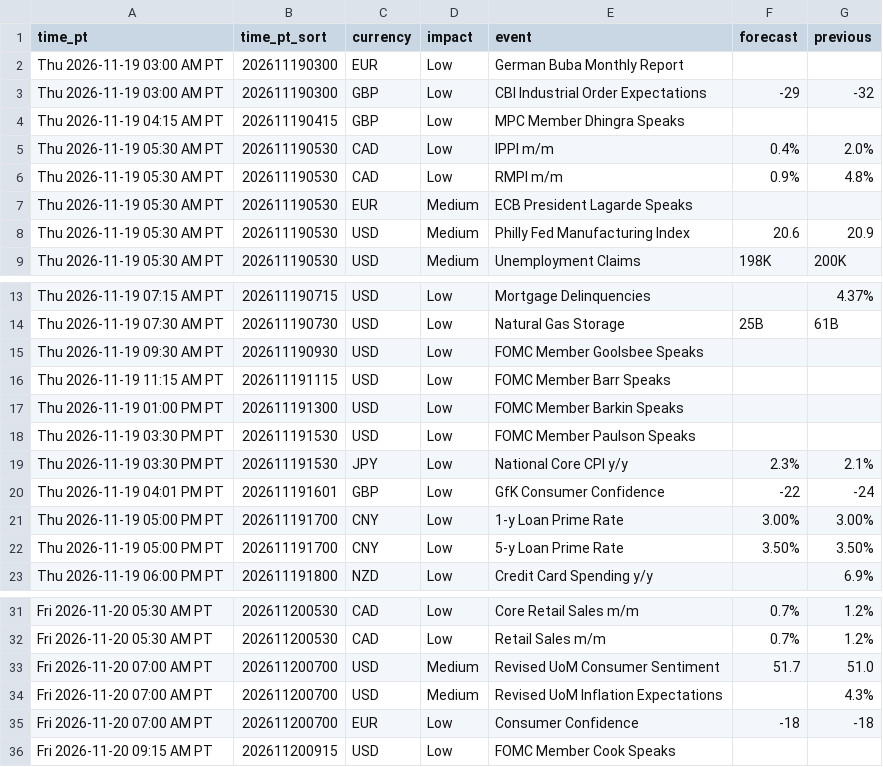
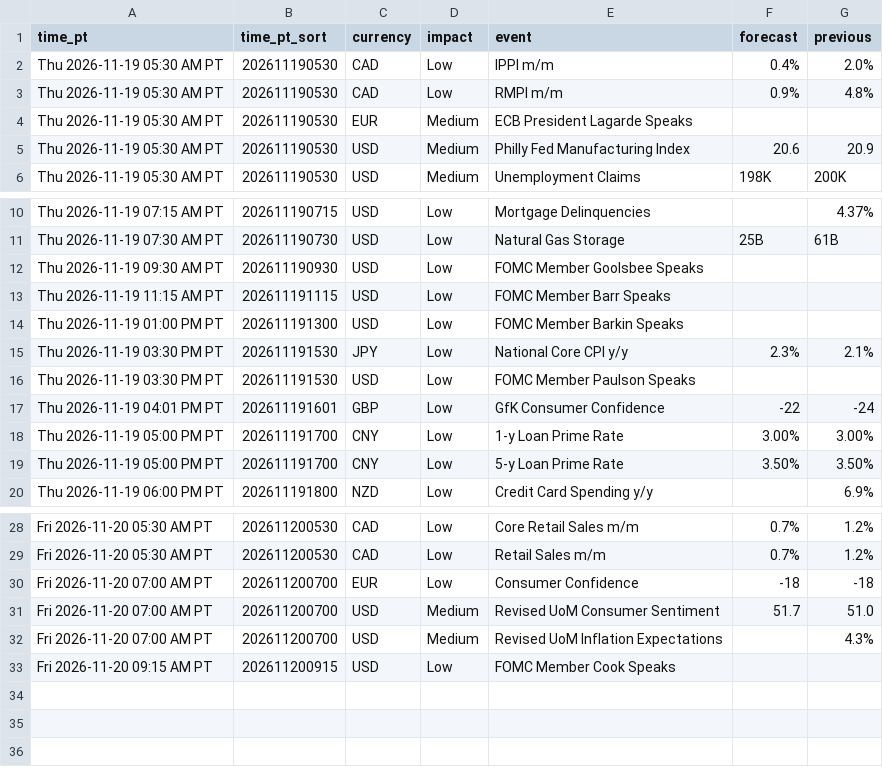
Before and after one commit to PatelNicknp/nicks-edge-dashboard, a CSV file: output/upcoming_events.csv, drawn as a sheet; only a part is shown, gaps mark what is left out.

Commit message:
Update data 2026-11-19T12:56Z

```diff
--- a/output/upcoming_events.csv
+++ b/output/upcoming_events.csv
@@ -1,5 +1,2 @@
 time_pt,time_pt_sort,currency,impact,event,forecast,previous
-Thu 2026-11-19 03:00 AM PT,202611190300,EUR,Low,German Buba Monthly Report,,
-Thu 2026-11-19 03:00 AM PT,202611190300,GBP,Low,CBI Industrial Order Expectations,-29,-32
-Thu 2026-11-19 04:15 AM PT,202611190415,GBP,Low,MPC Member Dhingra Speaks,,
 Thu 2026-11-19 05:30 AM PT,202611190530,CAD,Low,IPPI m/m,0.4%,2.0%
@@ -17,4 +14,4 @@ Thu 2026-11-19 11:15 AM PT,202611191115,USD,Low,FOMC Member Barr Speaks,,
 Thu 2026-11-19 01:00 PM PT,202611191300,USD,Low,FOMC Member Barkin Speaks,,
+Thu 2026-11-19 03:30 PM PT,202611191530,JPY,Low,National Core CPI y/y,2.3%,2.1%
 Thu 2026-11-19 03:30 PM PT,202611191530,USD,Low,FOMC Member Paulson Speaks,,
-Thu 2026-11-19 03:30 PM PT,202611191530,JPY,Low,National Core CPI y/y,2.3%,2.1%
 Thu 2026-11-19 04:01 PM PT,202611191601,GBP,Low,GfK Consumer Confidence,-22,-24
@@ -32,5 +29,5 @@ Fri 2026-11-20 05:30 AM PT,202611200530,CAD,Low,Core Retail Sales m/m,0.7%,1.2%
 Fri 2026-11-20 05:30 AM PT,202611200530,CAD,Low,Retail Sales m/m,0.7%,1.2%
+Fri 2026-11-20 07:00 AM PT,202611200700,EUR,Low,Consumer Confidence,-18,-18
 Fri 2026-11-20 07:00 AM PT,202611200700,USD,Medium,Revised UoM Consumer Sentiment,51.7,51.0
 Fri 2026-11-20 07:00 AM PT,202611200700,USD,Medium,Revised UoM Inflation Expectations,,4.3%
-Fri 2026-11-20 07:00 AM PT,202611200700,EUR,Low,Consumer Confidence,-18,-18
 Fri 2026-11-20 09:15 AM PT,202611200915,USD,Low,FOMC Member Cook Speaks,,
```
Also changed, not shown: cache/fred_IUDSOIA.csv, cache/news.csv, 35 other files.
